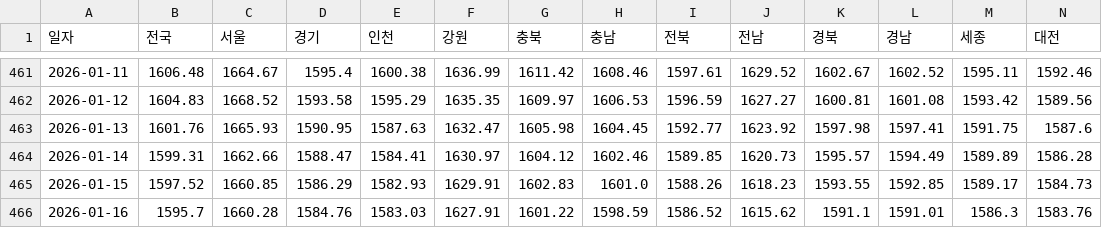
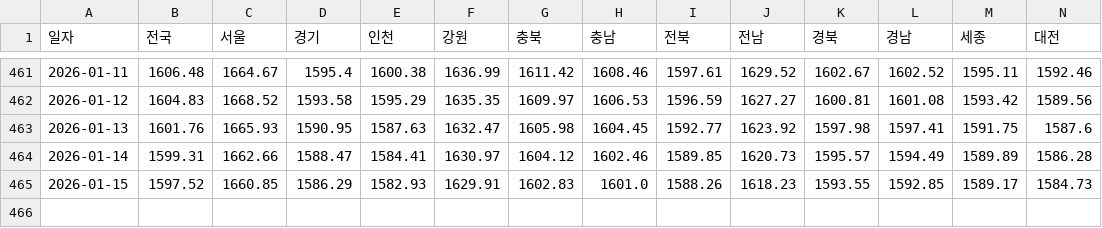
Before and after one commit to ko-hoon/price-dashboard, a CSV file: data/daily_oil_data.csv, drawn as a sheet; only a part is shown, gaps mark what is left out; rows hold the shown columns only; the diff names each change by its address in the sheet, - before the commit and + after, or states it on an @@ line.

```diff
--- a/data/daily_oil_data.csv
+++ b/data/daily_oil_data.csv
-row 466: 2026-01-16 | 1595.7 | 1660.28 | 1584.76 | 1583.03 | 1627.91 | 1601.22 | 1598.59 | 1586.52 | 1615.62 | 1591.1 | 1591.01 | 1586.3 | 1583.76
```
Also changed, not shown: data/daily_no_metal_data.csv, data/dollar_won_rate_data.csv, 2 other files.
